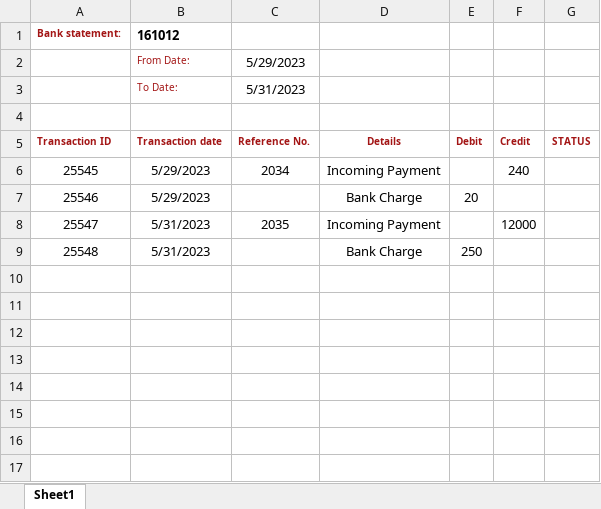
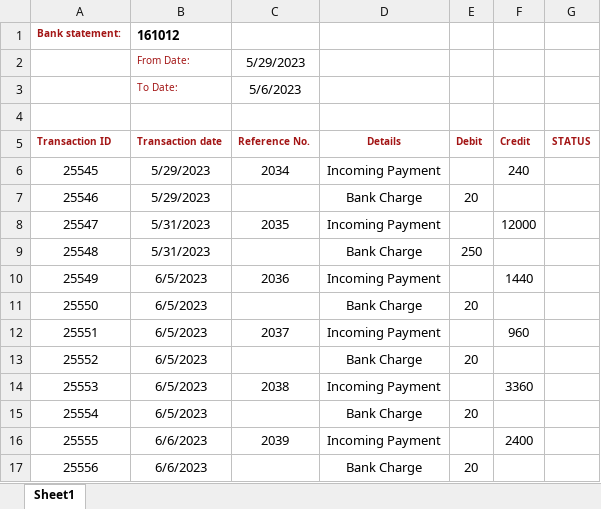
Before and after one commit to KpFavas/RpaTesting, an Excel workbook: RobocorpTestRobots/SAP-Project/OBNK-Sheet.xlsx, sheet Sheet1, drawn as a sheet; values as stored, in another font and other column widths than the file's, no borders; the diff names each change by its address in the sheet, - before the commit and + after, or states it on an @@ line.

```diff
--- a/RobocorpTestRobots/SAP-Project/OBNK-Sheet.xlsx (sheet Sheet1)
+++ b/RobocorpTestRobots/SAP-Project/OBNK-Sheet.xlsx (sheet Sheet1)
-C3 (Reference No.): 5/31/2023
+C3 (Reference No.): 5/6/2023
+row 10: 25549 | 6/5/2023 | 2036 | Incoming Payment |  | 1440
+row 11: 25550 | 6/5/2023 |  | Bank Charge | 20
+row 12: 25551 | 6/5/2023 | 2037 | Incoming Payment |  | 960
+row 13: 25552 | 6/5/2023 |  | Bank Charge | 20
+row 14: 25553 | 6/5/2023 | 2038 | Incoming Payment |  | 3360
+row 15: 25554 | 6/5/2023 |  | Bank Charge | 20
+row 16: 25555 | 6/6/2023 | 2039 | Incoming Payment |  | 2400
+row 17: 25556 | 6/6/2023 |  | Bank Charge | 20
```
Also changed, not shown: RobocorpTestRobots/SAP-Project/input/OBNK-Sheet.xlsx, 3 other files.
